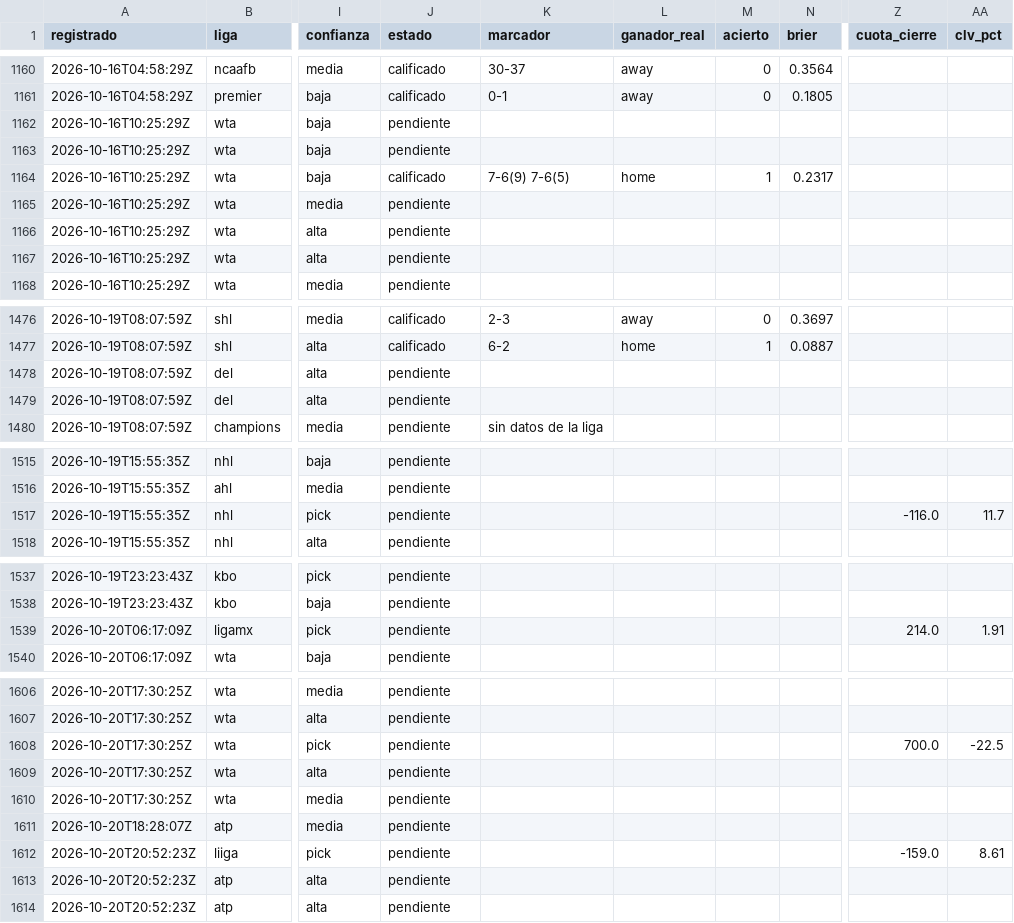
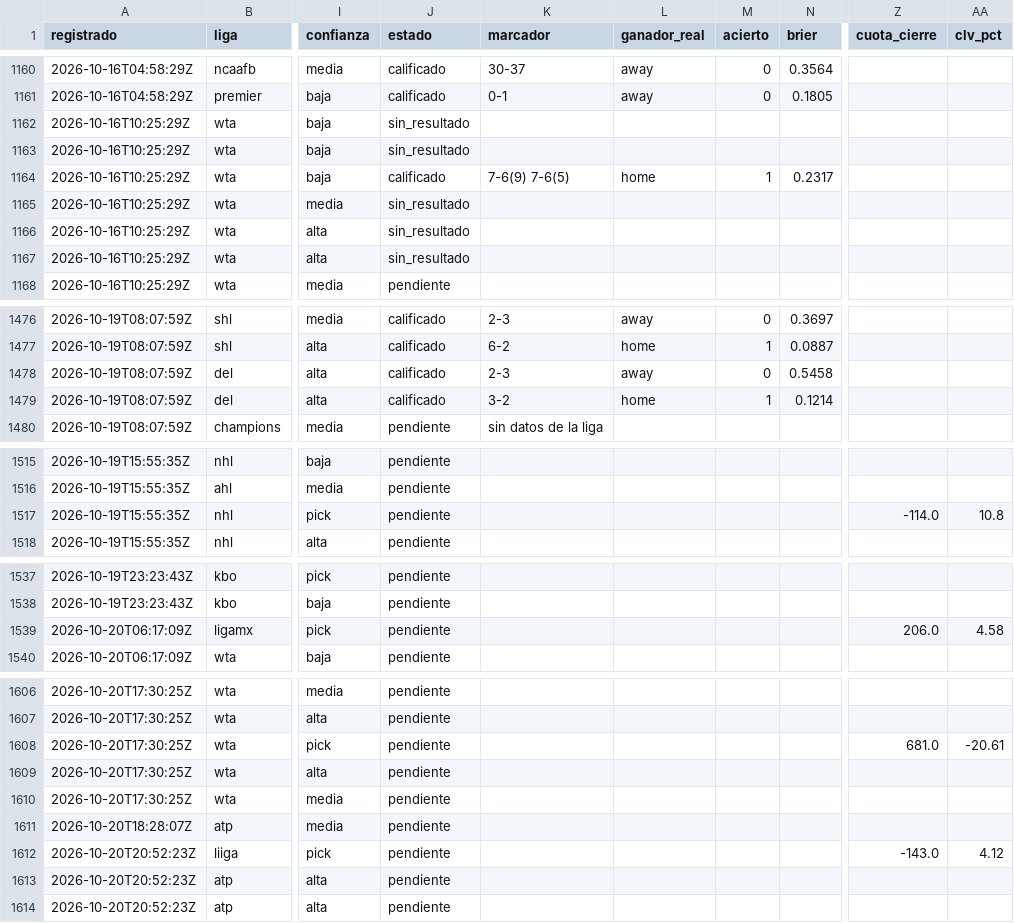
Before and after one commit to tenisman12/edgeline, a CSV file: salida/historial_calificado.csv, drawn as a sheet; only a part is shown, gaps mark what is left out; the diff covers the shown part only; the diff names each change by its address in the sheet, - before the commit and + after, or states it on an @@ line.

```diff
--- a/salida/historial_calificado.csv
+++ b/salida/historial_calificado.csv
-J1162:J1163 (estado): pendiente
+J1162:J1163 (estado): sin_resultado
-J1165:J1167 (estado): pendiente
+J1165:J1167 (estado): sin_resultado
-J1478:J1479 (estado): pendiente
+J1478:J1479 (estado): calificado
-K1478 (marcador): (empty)
+K1478 (marcador): 2-3
-L1478 (ganador_real): (empty)
+L1478 (ganador_real): away
-M1478 (acierto): (empty)
+M1478 (acierto): 0
-N1478 (brier): (empty)
+N1478 (brier): 0.5458
-K1479 (marcador): (empty)
+K1479 (marcador): 3-2
-L1479 (ganador_real): (empty)
+L1479 (ganador_real): home
-M1479 (acierto): (empty)
+M1479 (acierto): 1
-N1479 (brier): (empty)
+N1479 (brier): 0.1214
-Z1517 (cuota_cierre): -116.0
+Z1517 (cuota_cierre): -114.0
-AA1517 (clv_pct): 11.7
+AA1517 (clv_pct): 10.8
-Z1539 (cuota_cierre): 214.0
+Z1539 (cuota_cierre): 206.0
-AA1539 (clv_pct): 1.91
+AA1539 (clv_pct): 4.58
-Z1608 (cuota_cierre): 700.0
+Z1608 (cuota_cierre): 681.0
-AA1608 (clv_pct): -22.5
+AA1608 (clv_pct): -20.61
-Z1612 (cuota_cierre): -159.0
+Z1612 (cuota_cierre): -143.0
-AA1612 (clv_pct): 8.61
+AA1612 (clv_pct): 4.12
```
Also changed, not shown: 7 edited cells elsewhere in this file, salida/clv_detalle.csv, salida/espn_predictor_vivo.csv, 49 other files.
